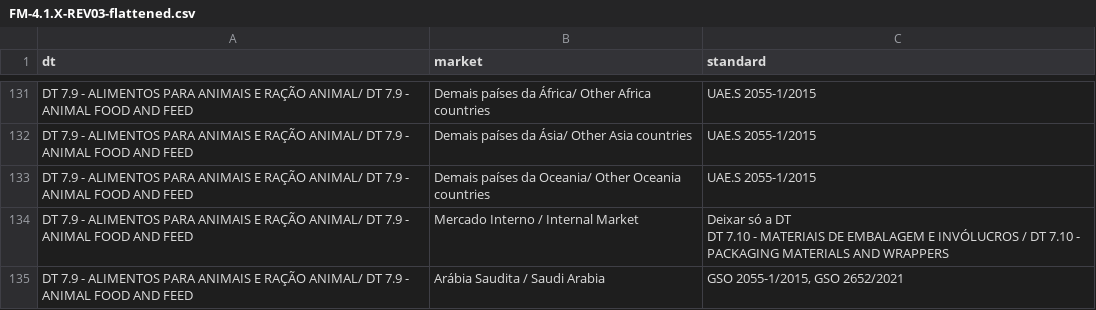
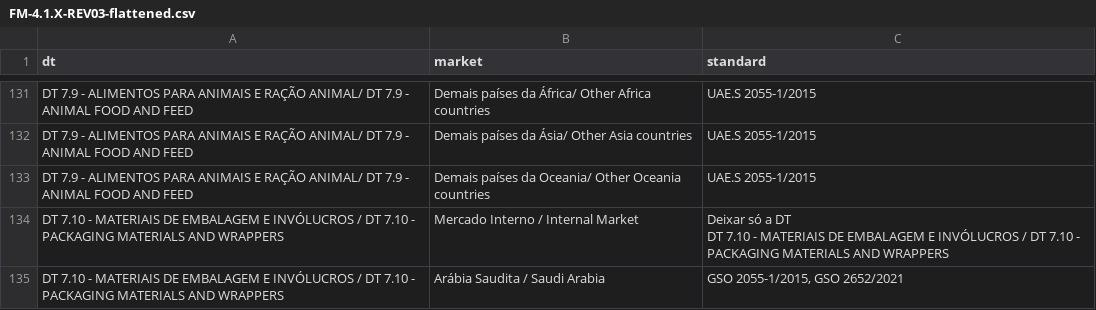
Before and after one commit to Ecohalal/halalsphere-docs, a CSV file: FAMBRAS/FM-4.1.X-REV03-flattened.csv, drawn as a sheet; only a part is shown, gaps mark what is left out; the diff covers the shown part only.

```diff
--- a/FAMBRAS/FM-4.1.X-REV03-flattened.csv
+++ b/FAMBRAS/FM-4.1.X-REV03-flattened.csv
@@ -141,4 +141,4 @@ DT 7.9 - ALIMENTOS PARA ANIMAIS E RAÇÃO ANIMAL/ DT 7.9 - ANIMAL FOOD AND FEED,
 DT 7.9 - ALIMENTOS PARA ANIMAIS E RAÇÃO ANIMAL/ DT 7.9 - ANIMAL FOOD AND FEED,Demais países da Oceania/ Other Oceania countries,UAE.S 2055-1/2015
-DT 7.9 - ALIMENTOS PARA ANIMAIS E RAÇÃO ANIMAL/ DT 7.9 - ANIMAL FOOD AND FEED,Mercado Interno / Internal Market,"Deixar só a DT
-DT 7.10 - MATERIAIS DE EMBALAGEM E INVÓLUCROS / DT 7.10 - PACKAGING MATERIALS AND WRAPPERS"
-DT 7.9 - ALIMENTOS PARA ANIMAIS E RAÇÃO ANIMAL/ DT 7.9 - ANIMAL FOOD AND FEED,Arábia Saudita / Saudi Arabia,"GSO 2055-1/2015, GSO 2652/2021"
+DT 7.10 - MATERIAIS DE EMBALAGEM E INVÓLUCROS / DT 7.10 - PACKAGING MATERIALS AND WRAPPERS,Mercado Interno / Internal Market,"Deixar só a DT
+DT 7.10 - MATERIAIS DE EMBALAGEM E INVÓLUCROS / DT 7.10 - PACKAGING MATERIALS AND WRAPPERS"
+DT 7.10 - MATERIAIS DE EMBALAGEM E INVÓLUCROS / DT 7.10 - PACKAGING MATERIALS AND WRAPPERS,Arábia Saudita / Saudi Arabia,"GSO 2055-1/2015, GSO 2652/2021"
```
Also changed, not shown: 1 added row, 1 removed row and 9 edited cells elsewhere in this file.
